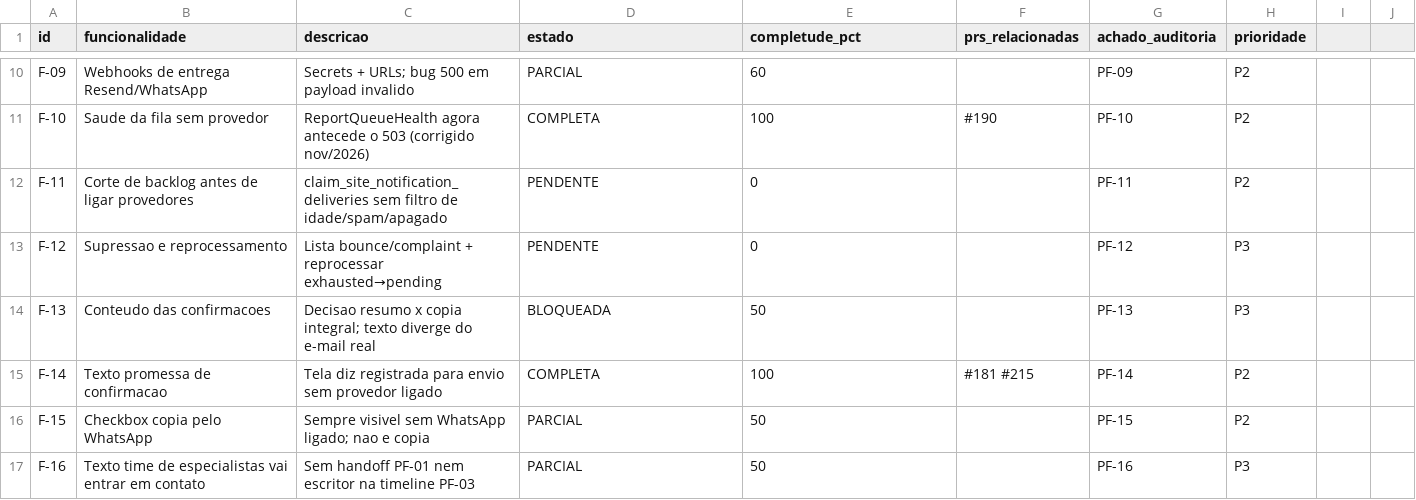
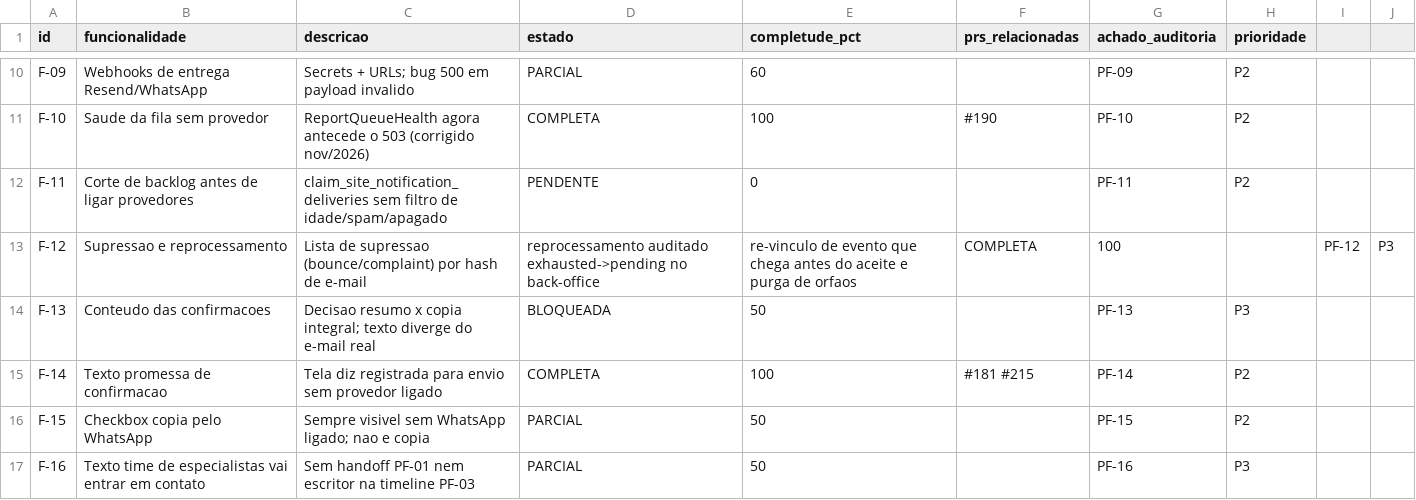
Before and after one commit to adm01-debug/Promo_Brindes_V1, a CSV file: analise-prs/funcionalidades.csv, drawn as a sheet; only a part is shown, gaps mark what is left out.

```diff
--- a/analise-prs/funcionalidades.csv
+++ b/analise-prs/funcionalidades.csv
@@ -12,3 +12,3 @@ F-10,Saude da fila sem provedor,ReportQueueHealth agora antecede o 503 (corrigid
 F-11,Corte de backlog antes de ligar provedores,claim_site_notification_deliveries sem filtro de idade/spam/apagado,PENDENTE,0,,PF-11,P2
-F-12,Supressao e reprocessamento,Lista bounce/complaint + reprocessar exhausted→pending,PENDENTE,0,,PF-12,P3
+F-12,Supressao e reprocessamento,Lista de supressao (bounce/complaint) por hash de e-mail, reprocessamento auditado exhausted->pending no back-office, re-vinculo de evento que chega antes do aceite e purga de orfaos,COMPLETA,100,,PF-12,P3
 F-13,Conteudo das confirmacoes,Decisao resumo x copia integral; texto diverge do e-mail real,BLOQUEADA,50,,PF-13,P3
```
Also changed, not shown: 9 other files.
